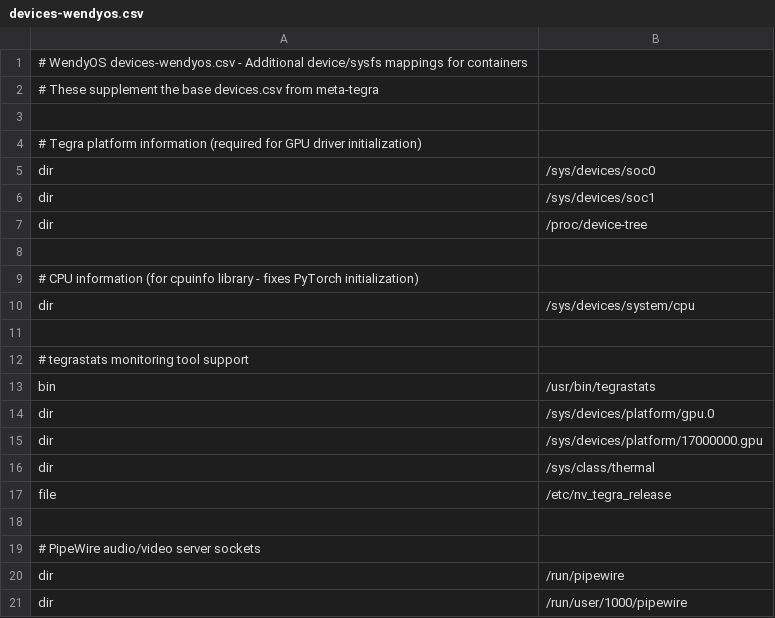
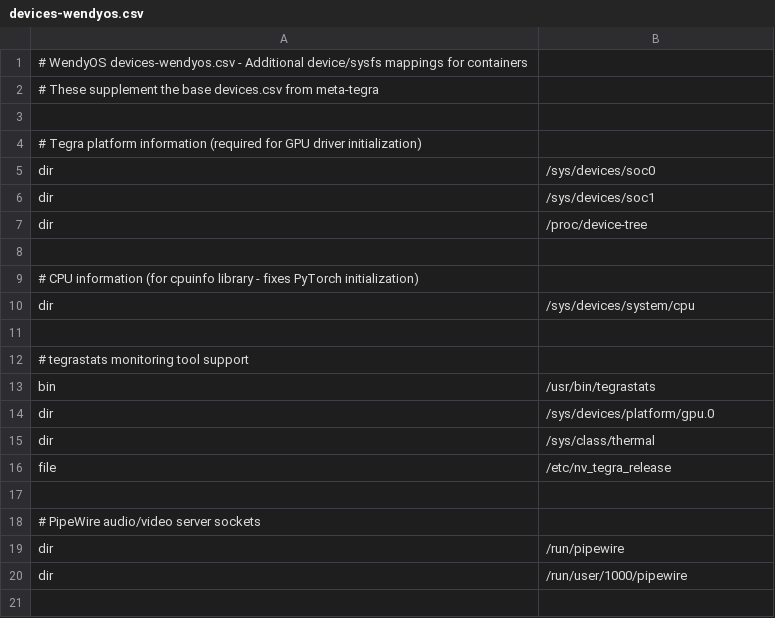
Before and after one commit to wendylabsinc/meta-wendyos-jetson, a CSV file: recipes-support/nvidia-container-config/files/devices-wendyos.csv, drawn as a sheet; the diff names each change by its address in the sheet, - before the commit and + after, or states it on an @@ line.

Commit message:
Remove redundant GPU path for tegrastats
Both /sys/devices/platform/gpu.0 and /sys/devices/platform/17000000.gpu
are symlinks pointing to the same location (bus@0/17000000.gpu).
Only gpu.0 is needed - CDI will follow the symlink.

```diff
--- a/recipes-support/nvidia-container-config/files/devices-wendyos.csv
+++ b/recipes-support/nvidia-container-config/files/devices-wendyos.csv
-row 15: dir | /sys/devices/platform/17000000.gpu
```
